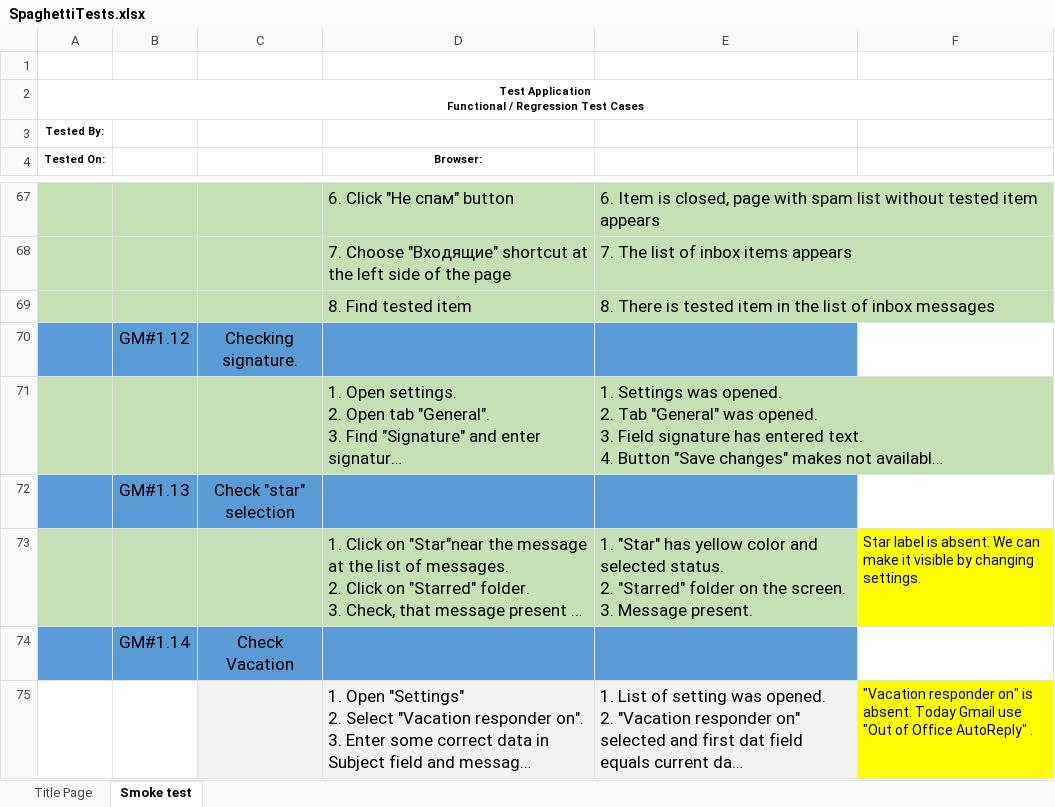
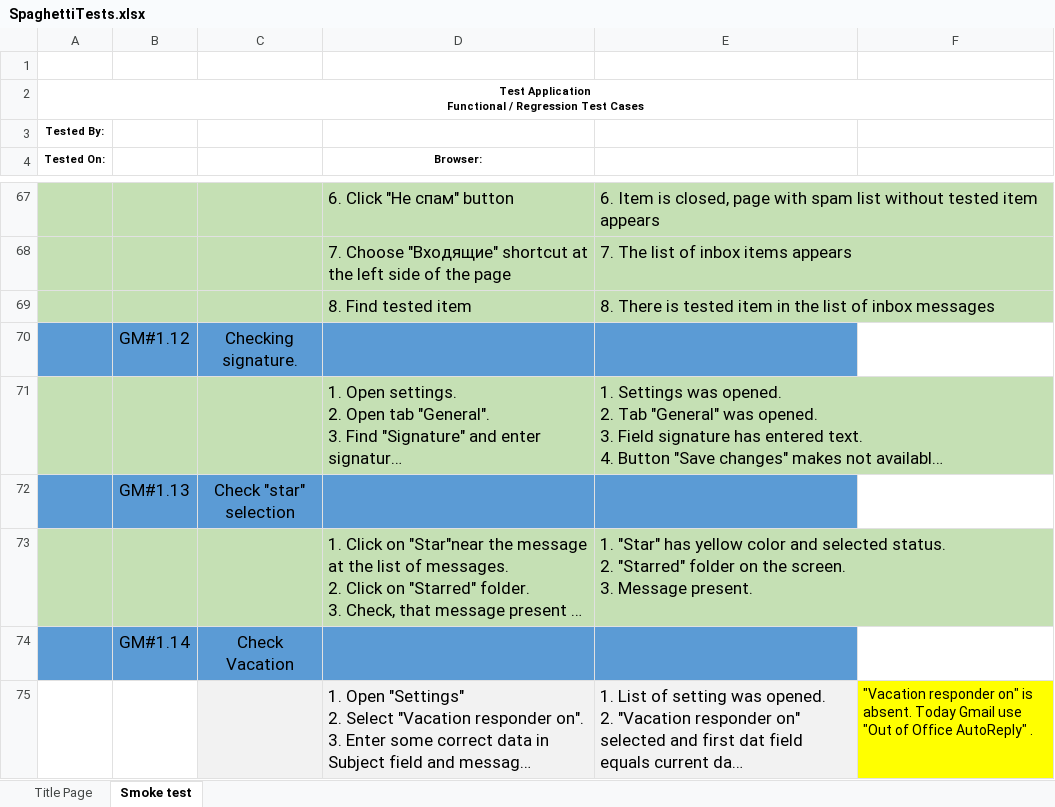
Before and after one commit to KonstantinMakarov/GmailTest, an Excel workbook: SpaghettiTests.xlsx, sheet Smoke test, drawn as a sheet; only a part is shown, gaps mark what is left out; long unchanged cells end in …; values as stored, in another font and other column widths than the file's, no borders; the diff names each change by its address in the sheet, - before the commit and + after, or states it on an @@ line.

```diff
--- a/SpaghettiTests.xlsx (sheet Smoke test)
+++ b/SpaghettiTests.xlsx (sheet Smoke test)
-F73: Star label is absent. We can make it visible by changing settings.
+F73: (empty)
-F73 fill: #FFFF00
+F73 fill: none
```
Also changed, not shown: 13 other files.
